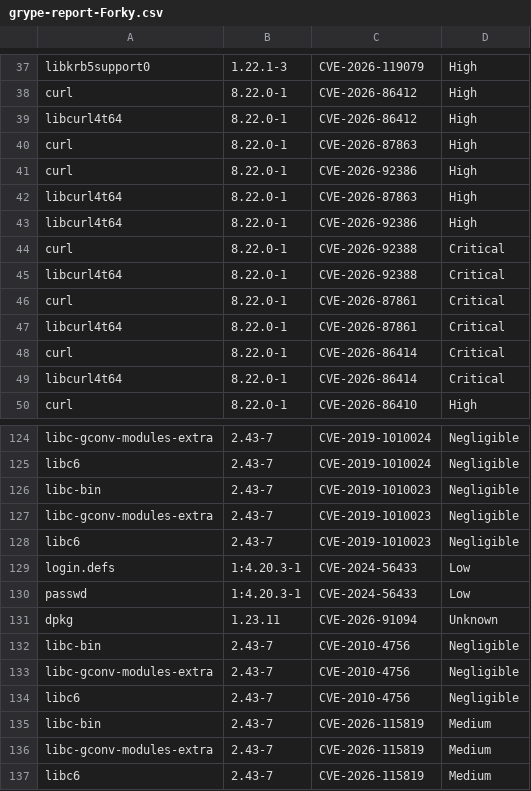
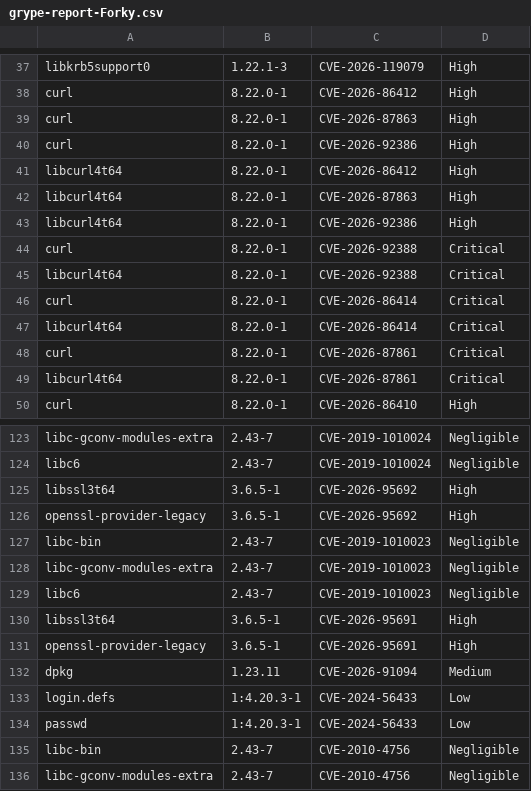
Before and after one commit to AnchorLayer/docker-baseimage-debian, a CSV file: vuln-reports-Forky/grype-report-Forky.csv, drawn as a sheet; only a part is shown, gaps mark what is left out; the shorter side is filled out with more unchanged rows; the diff covers the shown part only.

```diff
--- a/vuln-reports-Forky/grype-report-Forky.csv
+++ b/vuln-reports-Forky/grype-report-Forky.csv
@@ -38,5 +38,5 @@
 "curl","8.22.0-1","CVE-2026-86412","High"
-"libcurl4t64","8.22.0-1","CVE-2026-86412","High"
 "curl","8.22.0-1","CVE-2026-87863","High"
 "curl","8.22.0-1","CVE-2026-92386","High"
+"libcurl4t64","8.22.0-1","CVE-2026-86412","High"
 "libcurl4t64","8.22.0-1","CVE-2026-87863","High"
@@ -45,6 +45,6 @@
 "libcurl4t64","8.22.0-1","CVE-2026-92388","Critical"
+"curl","8.22.0-1","CVE-2026-86414","Critical"
+"libcurl4t64","8.22.0-1","CVE-2026-86414","Critical"
 "curl","8.22.0-1","CVE-2026-87861","Critical"
 "libcurl4t64","8.22.0-1","CVE-2026-87861","Critical"
-"curl","8.22.0-1","CVE-2026-86414","Critical"
-"libcurl4t64","8.22.0-1","CVE-2026-86414","Critical"
 "curl","8.22.0-1","CVE-2026-86410","High"
@@ -125,2 +124,4 @@
 "libc6","2.43-7","CVE-2019-1010024","Negligible"
+"libssl3t64","3.6.5-1","CVE-2026-95692","High"
+"openssl-provider-legacy","3.6.5-1","CVE-2026-95692","High"
 "libc-bin","2.43-7","CVE-2019-1010023","Negligible"
@@ -128,5 +129,7 @@
 "libc6","2.43-7","CVE-2019-1010023","Negligible"
+"libssl3t64","3.6.5-1","CVE-2026-95691","High"
+"openssl-provider-legacy","3.6.5-1","CVE-2026-95691","High"
+"dpkg","1.23.11","CVE-2026-91094","Medium"
 "login.defs","1:4.20.3-1","CVE-2024-56433","Low"
 "passwd","1:4.20.3-1","CVE-2024-56433","Low"
-"dpkg","1.23.11","CVE-2026-91094","Unknown"
 "libc-bin","2.43-7","CVE-2010-4756","Negligible"
```
Also changed, not shown: 2 added rows, 7 removed rows, 2 moved rows and 8 edited cells elsewhere in this file, 6 other files.
